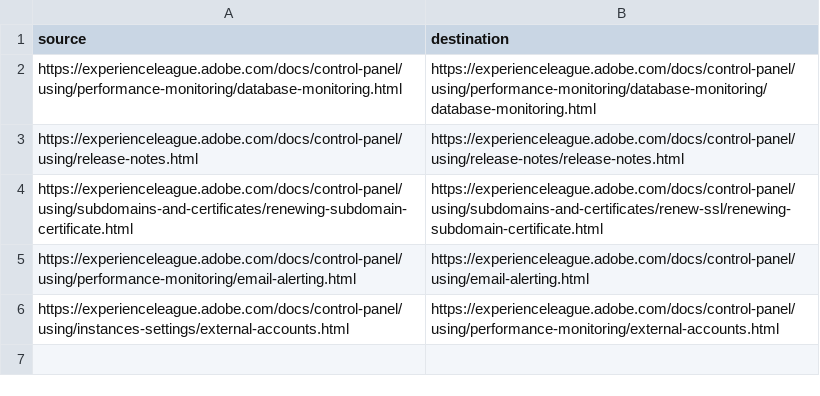
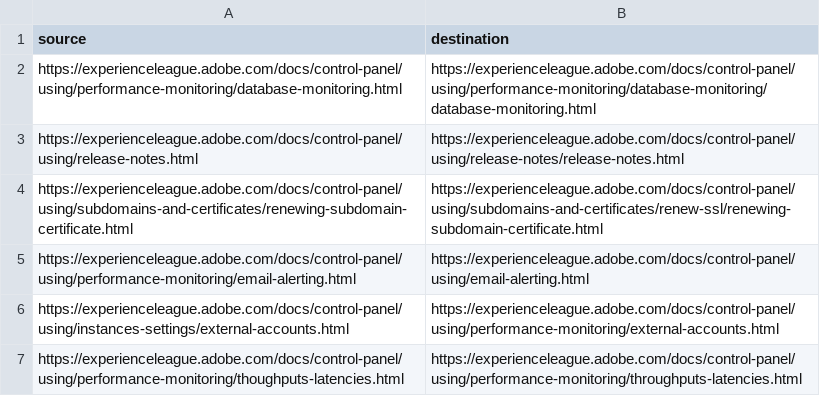
Before and after one commit to AdobeDocs/control-panel.zh-Hans, a CSV file: redirects.csv, drawn as a sheet; the diff names each change by its address in the sheet, - before the commit and + after, or states it on an @@ line.

Commit message:
Sync non localizable files for core commit e0eb0bba95bcd02fef8f9bac4e9605711d3a9c30

```diff
--- a/redirects.csv
+++ b/redirects.csv
+row 7: https://experienceleague.adobe.com/docs/control-panel/using/performance-monitoring/thoughputs-latencies.html | https://experienceleague.adobe.com/docs/control-panel/using/performance-monitoring/throughputs-latencies.html
```
